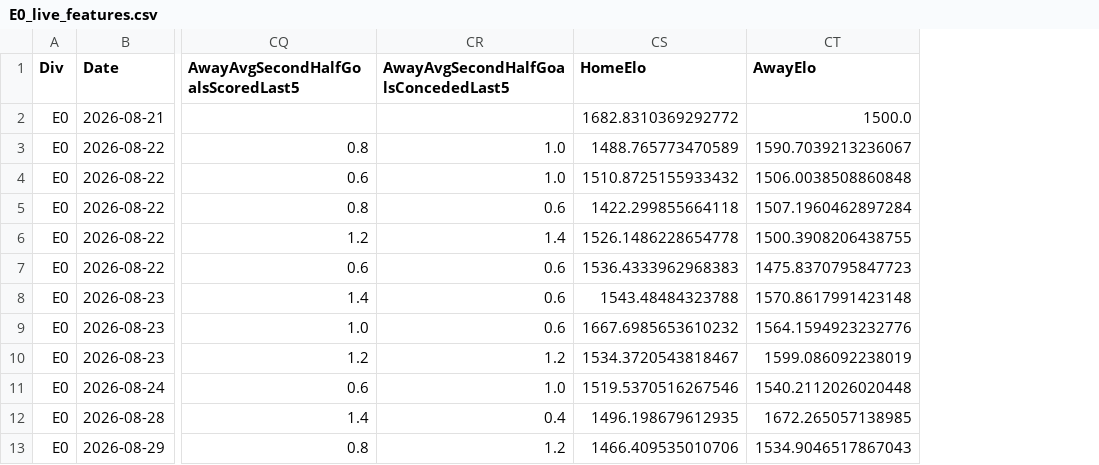
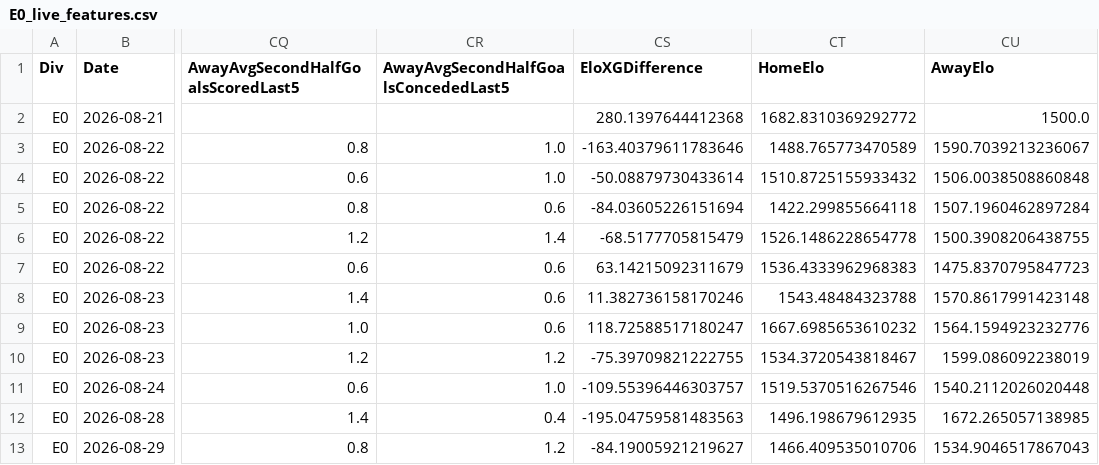
Before and after one commit to mosoliman517-sudo/football-prediction-model, a CSV file: 02_processed_data/E0_live_features.csv, drawn as a sheet; only a part is shown, gaps mark what is left out; the diff names each change by its address in the sheet, - before the commit and + after, or states it on an @@ line.

```diff
--- a/02_processed_data/E0_live_features.csv
+++ b/02_processed_data/E0_live_features.csv
+column CS (EloXGDifference), rows 2-13: 280.1397644412368 | -163.40379611783646 | -50.08879730433614 | -84.03605226151694 | -68.5177705815479 | 63.14215092311679 | 11.382736158170246 | 118.72588517180247 | -75.39709821222755 | -109.55396446303757 | -195.04759581483563 | -84.19005921219627
```
Also changed, not shown: 02_processed_data/E0_live_model.csv, 02_processed_data/match_stats.csv, 18 other files.
